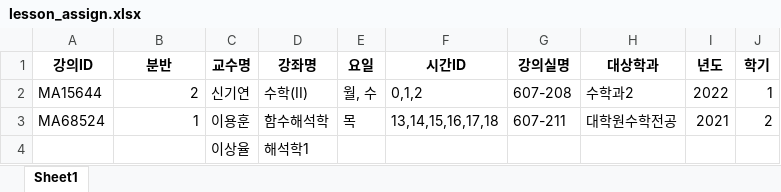
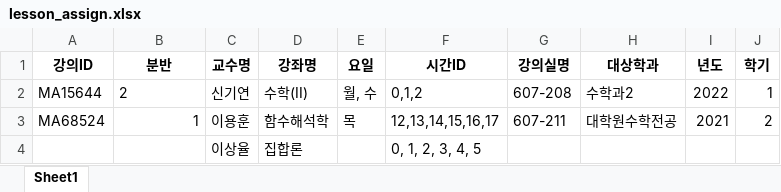
Before and after one commit to haramsong/classschedule, an Excel workbook: data/lesson_assign.xlsx, sheet Sheet1, drawn as a sheet; values as stored, in another font and other column widths than the file's, no borders; removed rows and columns are numbered as before the commit, all else as after; the diff names each change by its address in the sheet, - before the commit and + after, or states it on an @@ line.

```diff
--- a/data/lesson_assign.xlsx (sheet Sheet1)
+++ b/data/lesson_assign.xlsx (sheet Sheet1)
-B2 alignment: right
+B2 alignment: left
-F3 (시간ID): 13,14,15,16,17,18
+F3 (시간ID): 12,13,14,15,16,17
-row 4:  |  | 이상율 | 해석학1
+row 4:  |  | 이상율 | 집합론 |  | 0, 1, 2, 3, 4, 5
```
Also changed, not shown: data/time_period.xlsx, 2 other files.
